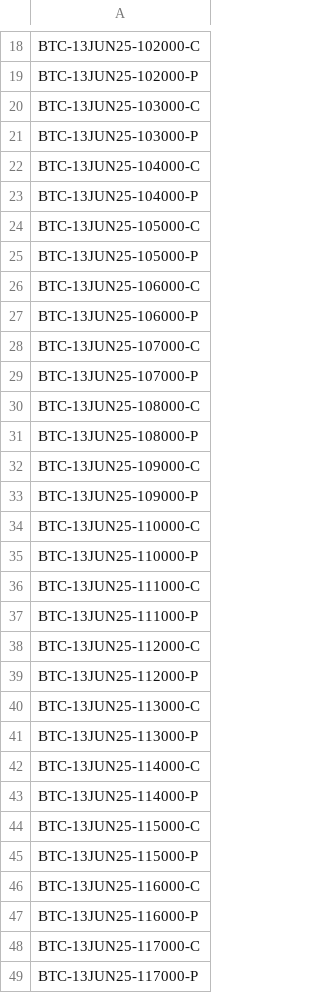
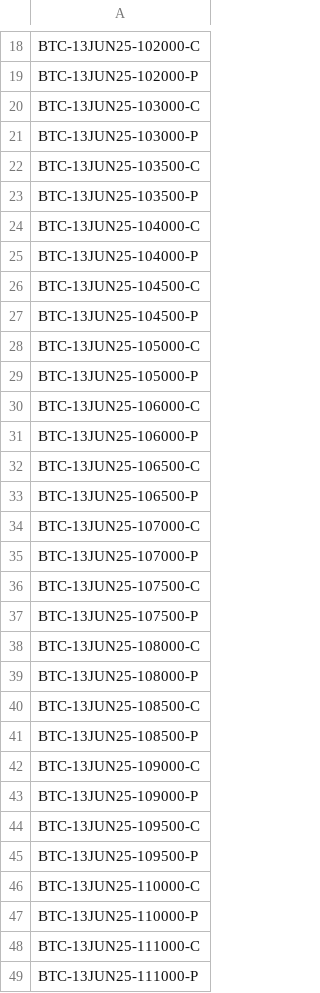
Before and after one commit to ghanshyam9009/DERIBIT-LIVE-STREAM, a CSV file: src/data/BTC_symbols_13JUN25.csv, drawn as a sheet; only a part is shown, gaps mark what is left out; the shorter side is filled out with more unchanged rows.

```diff
--- a/src/data/BTC_symbols_13JUN25.csv
+++ b/src/data/BTC_symbols_13JUN25.csv
@@ -21,4 +21,8 @@ BTC-13JUN25-103000-C
 BTC-13JUN25-103000-P
+BTC-13JUN25-103500-C
+BTC-13JUN25-103500-P
 BTC-13JUN25-104000-C
 BTC-13JUN25-104000-P
+BTC-13JUN25-104500-C
+BTC-13JUN25-104500-P
 BTC-13JUN25-105000-C
@@ -27,8 +31,16 @@ BTC-13JUN25-106000-C
 BTC-13JUN25-106000-P
+BTC-13JUN25-106500-C
+BTC-13JUN25-106500-P
 BTC-13JUN25-107000-C
 BTC-13JUN25-107000-P
+BTC-13JUN25-107500-C
+BTC-13JUN25-107500-P
 BTC-13JUN25-108000-C
 BTC-13JUN25-108000-P
+BTC-13JUN25-108500-C
+BTC-13JUN25-108500-P
 BTC-13JUN25-109000-C
 BTC-13JUN25-109000-P
+BTC-13JUN25-109500-C
+BTC-13JUN25-109500-P
 BTC-13JUN25-110000-C
```
Also changed, not shown: src/data/ETH_symbols_13JUN25.csv, src/data/ETH_symbols_25JUL25.csv, 14 other files.
